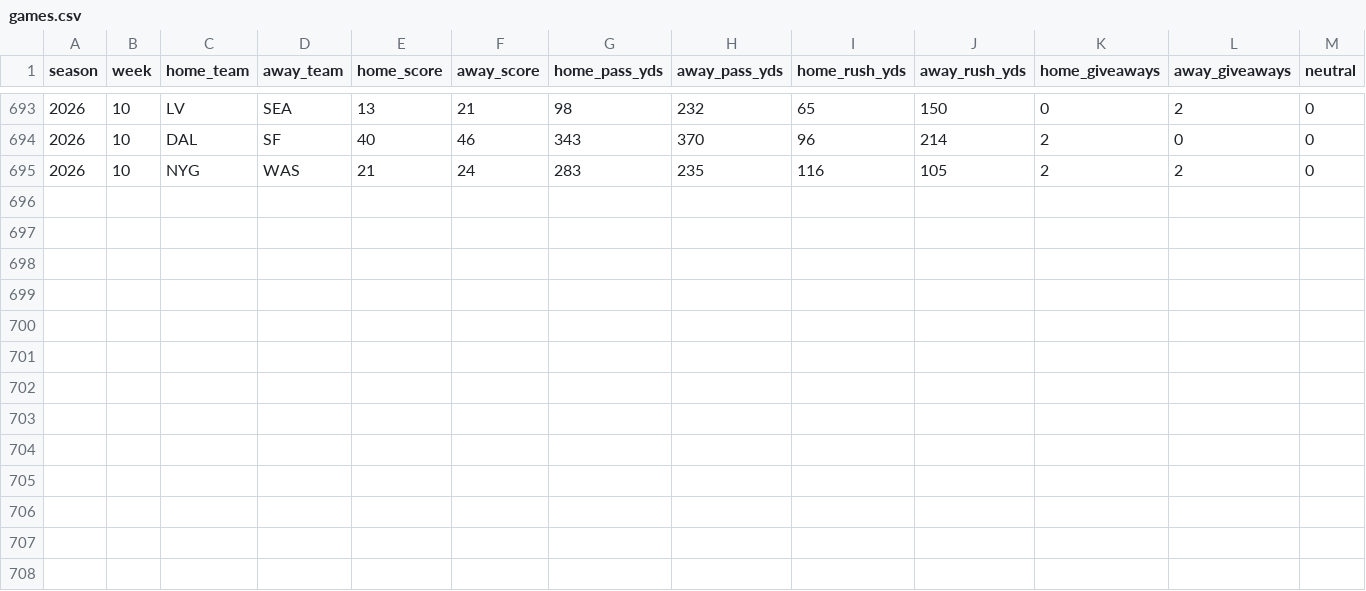
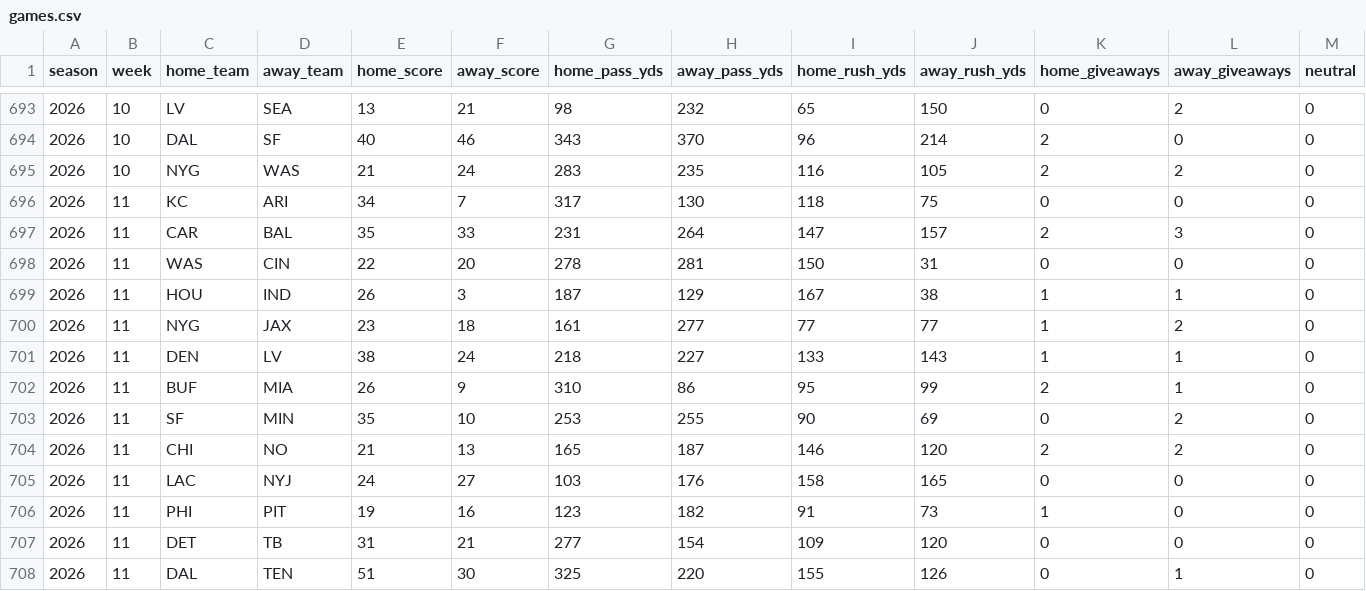
Before and after one commit to landonessex/nfl-model, a CSV file: data/games.csv, drawn as a sheet; only a part is shown, gaps mark what is left out; the diff names each change by its address in the sheet, - before the commit and + after, or states it on an @@ line.

```diff
--- a/data/games.csv
+++ b/data/games.csv
+row 696: 2026 | 11 | KC | ARI | 34 | 7 | 317 | 130 | 118 | 75 | 0 | 0 | 0
+row 697: 2026 | 11 | CAR | BAL | 35 | 33 | 231 | 264 | 147 | 157 | 2 | 3 | 0
+row 698: 2026 | 11 | WAS | CIN | 22 | 20 | 278 | 281 | 150 | 31 | 0 | 0 | 0
+row 699: 2026 | 11 | HOU | IND | 26 | 3 | 187 | 129 | 167 | 38 | 1 | 1 | 0
+row 700: 2026 | 11 | NYG | JAX | 23 | 18 | 161 | 277 | 77 | 77 | 1 | 2 | 0
+row 701: 2026 | 11 | DEN | LV | 38 | 24 | 218 | 227 | 133 | 143 | 1 | 1 | 0
+row 702: 2026 | 11 | BUF | MIA | 26 | 9 | 310 | 86 | 95 | 99 | 2 | 1 | 0
+row 703: 2026 | 11 | SF | MIN | 35 | 10 | 253 | 255 | 90 | 69 | 0 | 2 | 0
+row 704: 2026 | 11 | CHI | NO | 21 | 13 | 165 | 187 | 146 | 120 | 2 | 2 | 0
+row 705: 2026 | 11 | LAC | NYJ | 24 | 27 | 103 | 176 | 158 | 165 | 0 | 0 | 0
+row 706: 2026 | 11 | PHI | PIT | 19 | 16 | 123 | 182 | 91 | 73 | 1 | 0 | 0
+row 707: 2026 | 11 | DET | TB | 31 | 21 | 277 | 154 | 109 | 120 | 0 | 0 | 0
+row 708: 2026 | 11 | DAL | TEN | 51 | 30 | 325 | 220 | 155 | 126 | 0 | 1 | 0
```
Also changed, not shown: 1 other file.
